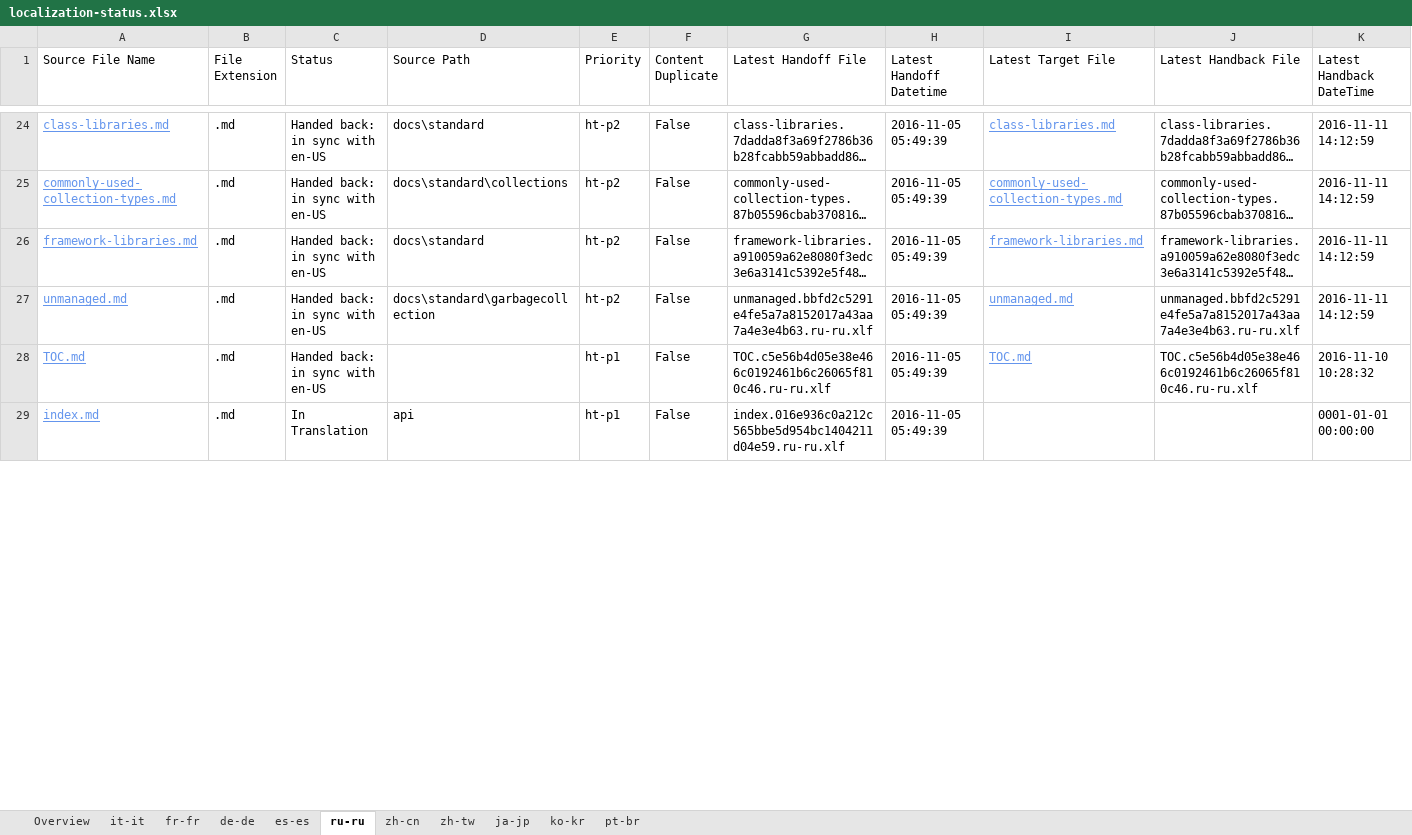
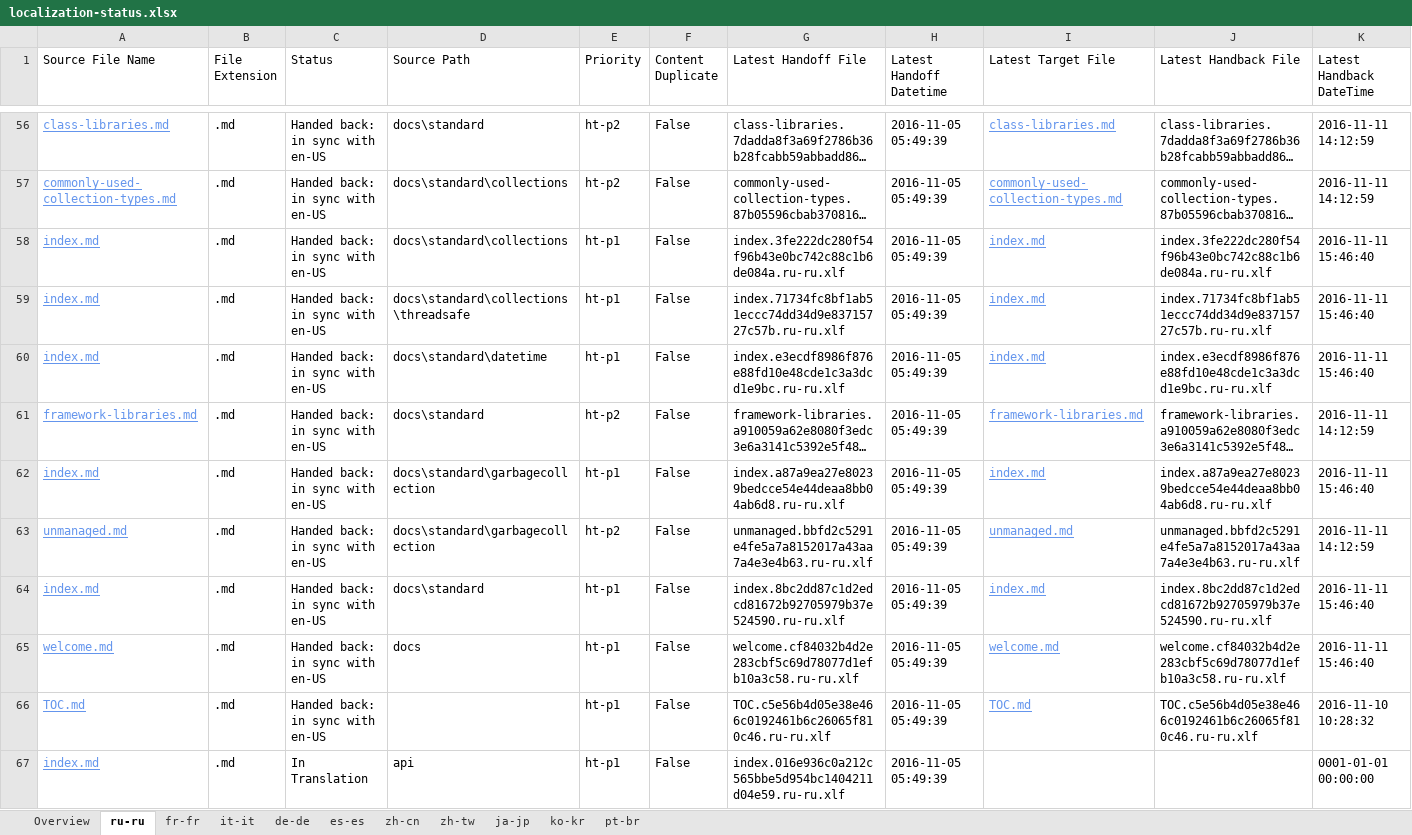
Before and after one commit to openpublishoperation/docs.handback, an Excel workbook: ol-handback/dotnet/docs/master/localization-status.xlsx, sheet ru-ru, drawn as a sheet; only a part is shown, gaps mark what is left out; long unchanged cells end in …; values as stored, in another font and other column widths than the file's, no borders; table styles not drawn; rows hold the shown columns only; the diff covers the shown part only; the diff names each change by its address in the sheet, - before the commit and + after, or states it on an @@ line.

```diff
--- a/ol-handback/dotnet/docs/master/localization-status.xlsx (sheet ru-ru)
+++ b/ol-handback/dotnet/docs/master/localization-status.xlsx (sheet ru-ru)
@@ sheet tab order changed: Overview | ru-ru | fr-fr | it-it | de-de | es-es | zh-cn | zh-tw | ja-jp | ko-kr | pt-br @@
+row 58: index.md | .md | Handed back: in sync with en-US | docs\standard\collections | ht-p1 | False | index.3fe222dc280f54f96b43e0bc742c88c1b6de084a.ru-ru.xlf | 2016-11-05 05:49:39 | index.md | index.3fe222dc280f54f96b43e0bc742c88c1b6de084a.ru-ru.xlf | 2016-11-11 15:46:40
+row 59: index.md | .md | Handed back: in sync with en-US | docs\standard\collections\threadsafe | ht-p1 | False | index.71734fc8bf1ab51eccc74dd34d9e83715727c57b.ru-ru.xlf | 2016-11-05 05:49:39 | index.md | index.71734fc8bf1ab51eccc74dd34d9e83715727c57b.ru-ru.xlf | 2016-11-11 15:46:40
+row 60: index.md | .md | Handed back: in sync with en-US | docs\standard\datetime | ht-p1 | False | index.e3ecdf8986f876e88fd10e48cde1c3a3dcd1e9bc.ru-ru.xlf | 2016-11-05 05:49:39 | index.md | index.e3ecdf8986f876e88fd10e48cde1c3a3dcd1e9bc.ru-ru.xlf | 2016-11-11 15:46:40
+row 62: index.md | .md | Handed back: in sync with en-US | docs\standard\garbagecollection | ht-p1 | False | index.a87a9ea27e80239bedcce54e44deaa8bb04ab6d8.ru-ru.xlf | 2016-11-05 05:49:39 | index.md | index.a87a9ea27e80239bedcce54e44deaa8bb04ab6d8.ru-ru.xlf | 2016-11-11 15:46:40
+row 64: index.md | .md | Handed back: in sync with en-US | docs\standard | ht-p1 | False | index.8bc2dd87c1d2edcd81672b92705979b37e524590.ru-ru.xlf | 2016-11-05 05:49:39 | index.md | index.8bc2dd87c1d2edcd81672b92705979b37e524590.ru-ru.xlf | 2016-11-11 15:46:40
+row 65: welcome.md | .md | Handed back: in sync with en-US | docs | ht-p1 | False | welcome.cf84032b4d2e283cbf5c69d78077d1efb10a3c58.ru-ru.xlf | 2016-11-05 05:49:39 | welcome.md | welcome.cf84032b4d2e283cbf5c69d78077d1efb10a3c58.ru-ru.xlf | 2016-11-11 15:46:40
```
Also changed, not shown: 32 added rows, 38 removed rows and 8 edited cells elsewhere in this sheet, sheet Overview, ol-handback/dotnet/docs/master/handback-status.xlsx.
